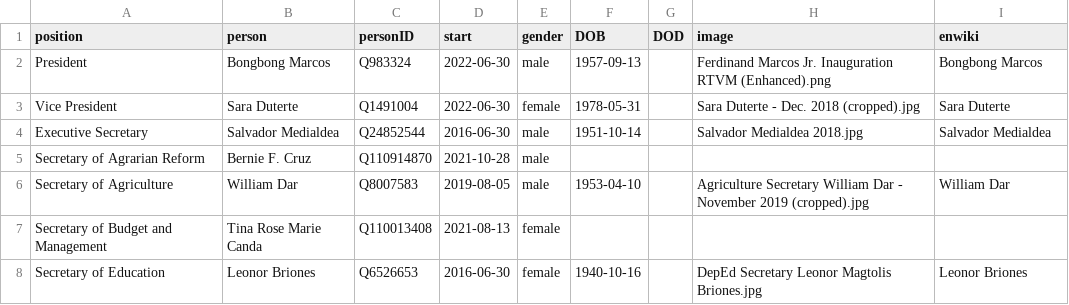
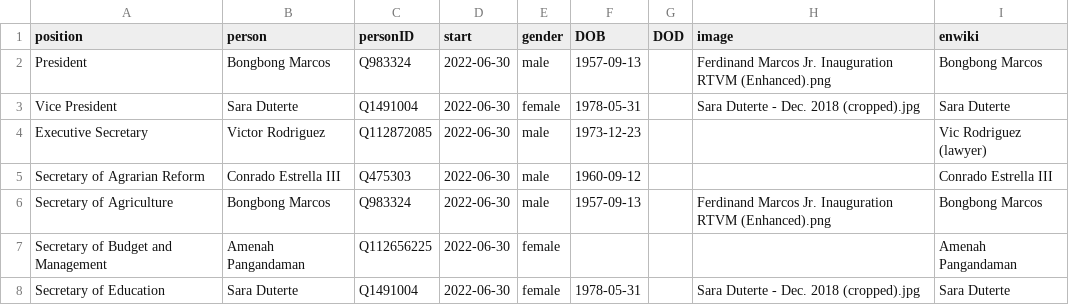
Before and after one commit to every-politician-scrapers/philippines-ministers, a CSV file: html/current.csv, drawn as a sheet; only a part is shown; the diff covers the shown part only.

```diff
--- a/html/current.csv
+++ b/html/current.csv
@@ -3,6 +3,6 @@ President,Bongbong Marcos,Q983324,2022-06-30,male,1957-09-13,,Ferdinand Marcos J
 Vice President,Sara Duterte,Q1491004,2022-06-30,female,1978-05-31,,Sara Duterte - Dec. 2018 (cropped).jpg,Sara Duterte
-Executive Secretary,Salvador Medialdea,Q24852544,2016-06-30,male,1951-10-14,,Salvador Medialdea 2018.jpg,Salvador Medialdea
-Secretary of Agrarian Reform,Bernie F. Cruz,Q110914870,2021-10-28,male,,,,
-Secretary of Agriculture,William Dar,Q8007583,2019-08-05,male,1953-04-10,,Agriculture Secretary William Dar - November 2019 (cropped).jpg,William Dar
-Secretary of Budget and Management,Tina Rose Marie Canda,Q110013408,2021-08-13,female,,,,
-Secretary of Education,Leonor Briones,Q6526653,2016-06-30,female,1940-10-16,,DepEd Secretary Leonor Magtolis Briones.jpg,Leonor Briones
+Executive Secretary,Victor Rodriguez,Q112872085,2022-06-30,male,1973-12-23,,,Vic Rodriguez (lawyer)
+Secretary of Agrarian Reform,Conrado Estrella III,Q475303,2022-06-30,male,1960-09-12,,,Conrado Estrella III
+Secretary of Agriculture,Bongbong Marcos,Q983324,2022-06-30,male,1957-09-13,,Ferdinand Marcos Jr. Inauguration RTVM (Enhanced).png,Bongbong Marcos
+Secretary of Budget and Management,Amenah Pangandaman,Q112656225,2022-06-30,female,,,,Amenah Pangandaman
+Secretary of Education,Sara Duterte,Q1491004,2022-06-30,female,1978-05-31,,Sara Duterte - Dec. 2018 (cropped).jpg,Sara Duterte
```
Also changed, not shown: 6 added rows, 1 removed row and 117 edited cells elsewhere in this file, html/family.csv, html/legislators.csv, 4 other files.
